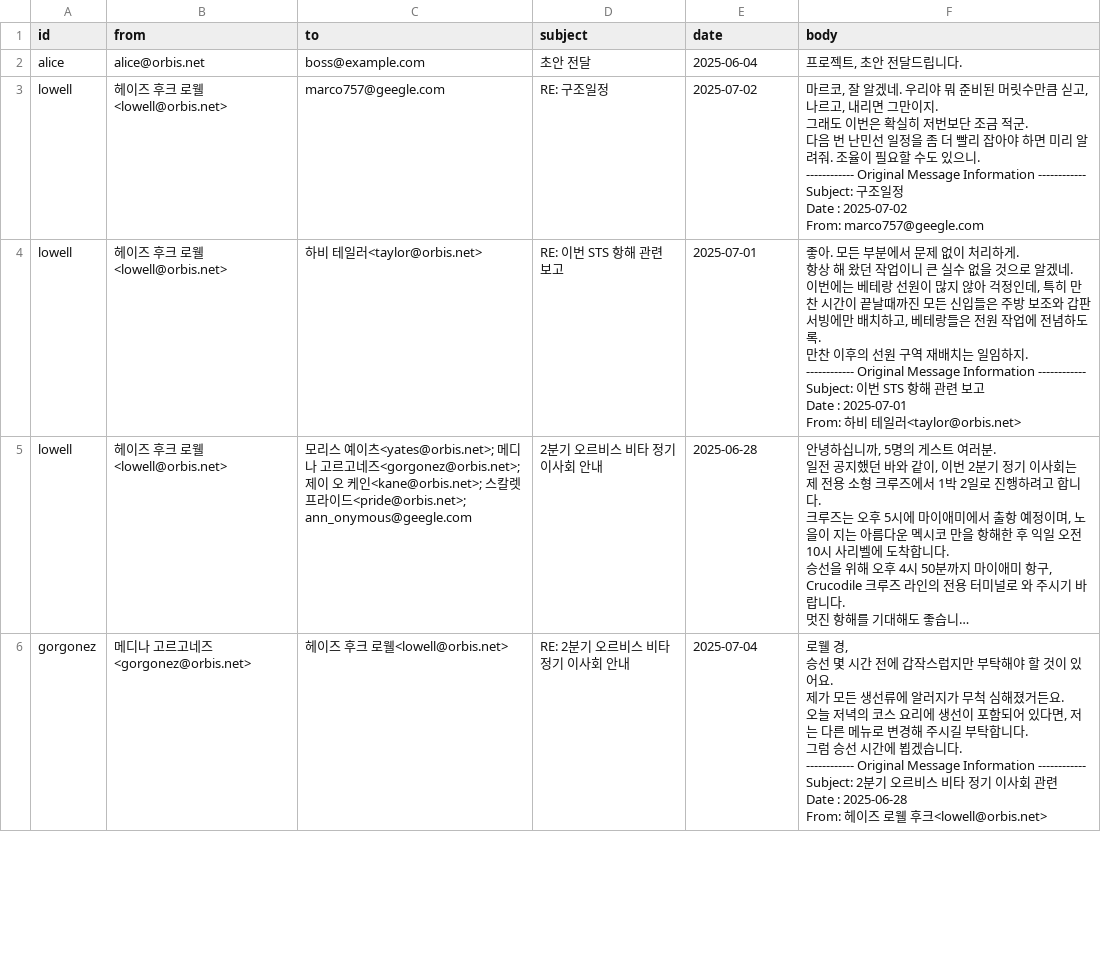
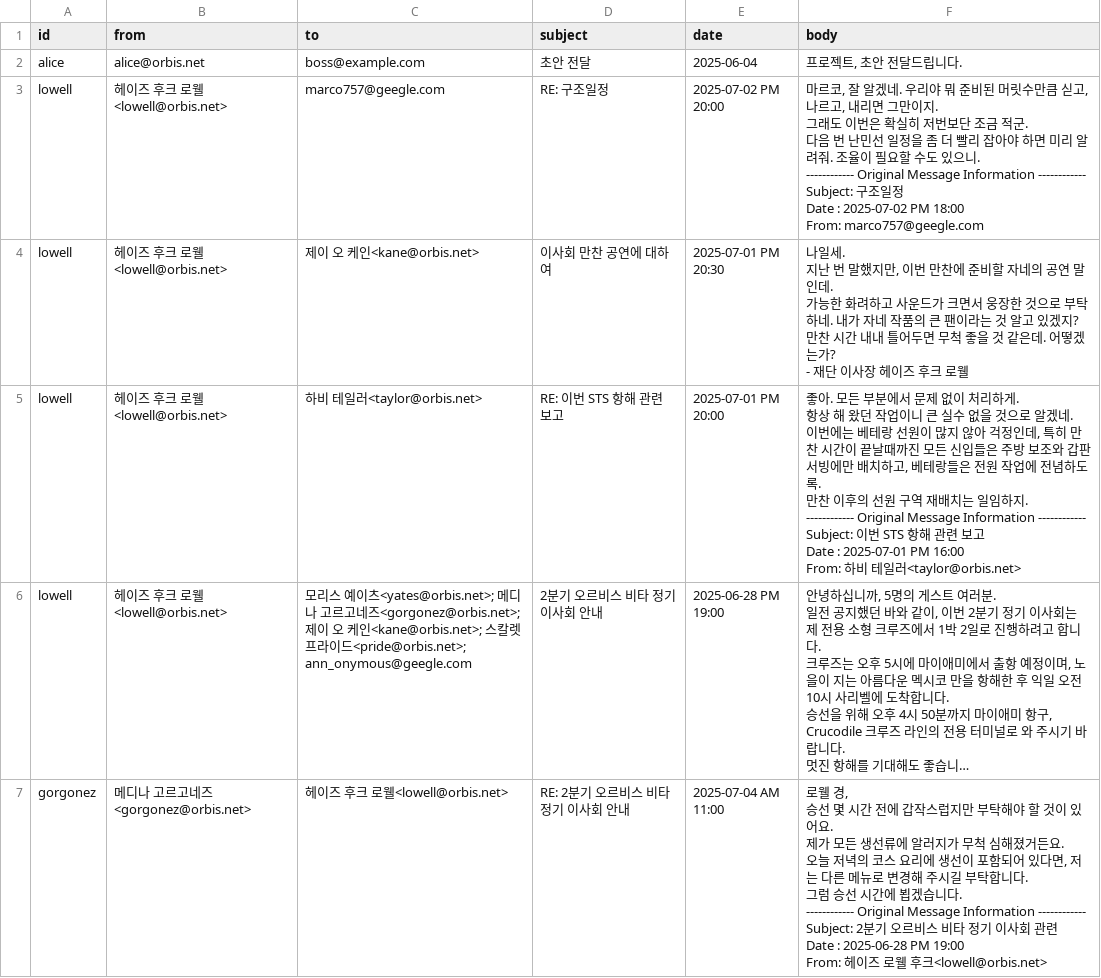
Before and after one commit to orbisvita-portal/viewer, a CSV file: sent.csv, drawn as a sheet; only a part is shown; long unchanged cells end in …; addresses are those after the commit; ↵ is a line break in a cell; the diff covers the shown part only; the diff names each change by its address in the sheet, - before the commit and + after, or states it on an @@ line.

```diff
--- a/sent.csv
+++ b/sent.csv
-E3 (date): 2025-07-02
+E3 (date): 2025-07-02 PM 20:00
-F3 (body): …Date : 2025-07-02 ↵ From: marco757@geegle.com
+F3 (body): …Date : 2025-07-02 PM 18:00 ↵ From: marco757@geegle.com
+row 4: lowell | 헤이즈 후크 로웰<lowell@orbis.net> | 제이 오 케인<kane@orbis.net> | 이사회 만찬 공연에 대하여 | 2025-07-01 PM 20:30 | 나일세. ↵ 지난 번 말했지만, 이번 만찬에 준비할 자네의 공연 말인데. ↵ 가능한 화려하고 사운드가 크면서 웅장한 것으로 부탁하네. 내가 자네 작품의 큰 팬이라는 것 알고 있겠지? ↵ 만찬 시간 내내 틀어두면 무척 좋을 것 같은데. 어떻겠는가? ↵ - 재단 이사장 헤이즈 후크 로웰
-E5 (date): 2025-07-01
+E5 (date): 2025-07-01 PM 20:00
-F5 (body): …Date : 2025-07-01 ↵ From: 하비…
+F5 (body): …Date : 2025-07-01 PM 16:00 ↵ From: 하비…
-E6 (date): 2025-06-28
+E6 (date): 2025-06-28 PM 19:00
-E7 (date): 2025-07-04
+E7 (date): 2025-07-04 AM 11:00
-F7 (body): …Date : 2025-06-28 ↵ From: 헤이즈…
+F7 (body): …Date : 2025-06-28 PM 19:00 ↵ From: 헤이즈…
```
Also changed, not shown: 1 added row and 26 edited cells elsewhere in this file, inbox.csv, 1 other file.
